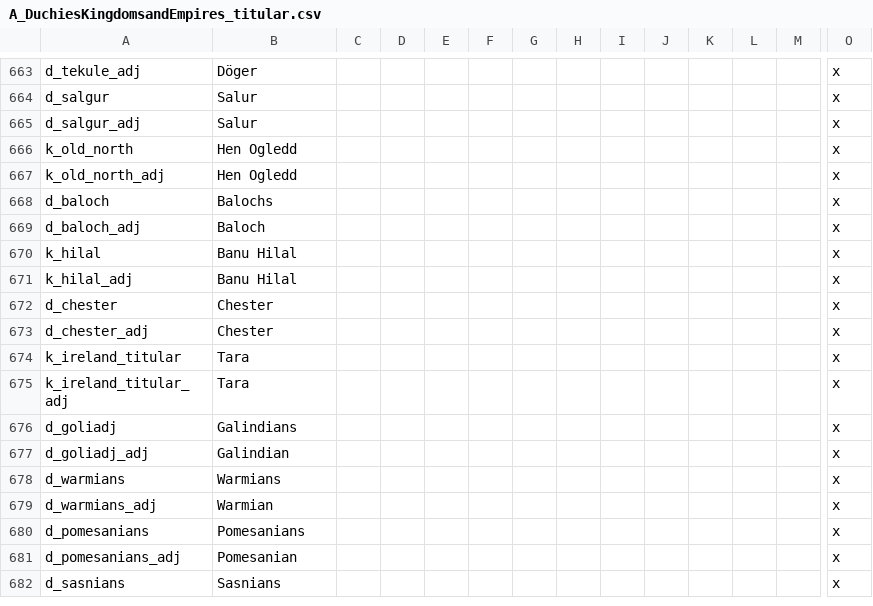
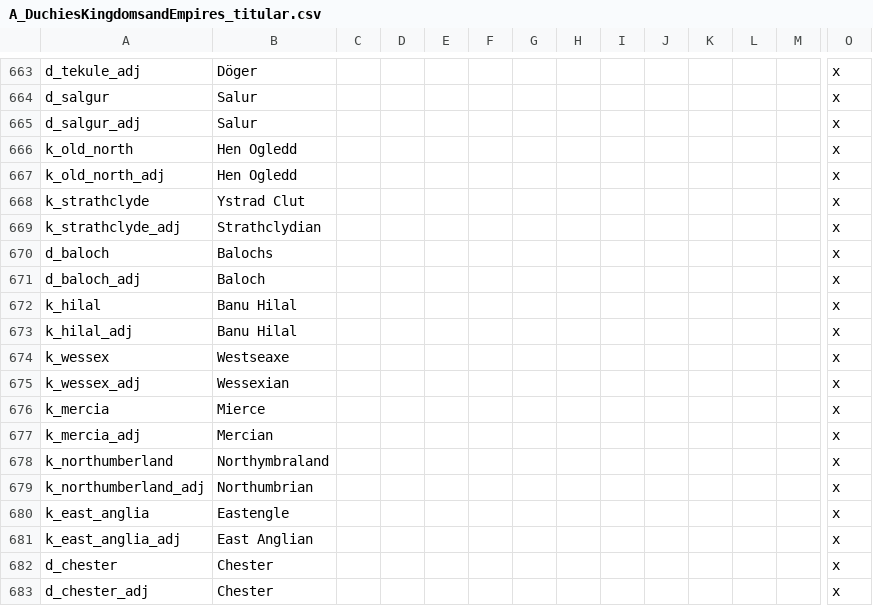
Before and after one commit to escalonn/sed2, a CSV file: build/SED2/localisation/A_DuchiesKingdomsandEmpires_titular.csv, drawn as a sheet; only a part is shown, gaps mark what is left out; the shorter side is filled out with more unchanged rows; rows hold the shown columns only; the diff names each change by its address in the sheet, - before the commit and + after, or states it on an @@ line.

```diff
--- a/build/SED2/localisation/A_DuchiesKingdomsandEmpires_titular.csv
+++ b/build/SED2/localisation/A_DuchiesKingdomsandEmpires_titular.csv
+row 668: k_strathclyde | Ystrad Clut |  |  |  |  |  |  |  |  |  |  |  | x
+row 669: k_strathclyde_adj | Strathclydian |  |  |  |  |  |  |  |  |  |  |  | x
+row 674: k_wessex | Westseaxe |  |  |  |  |  |  |  |  |  |  |  | x
+row 675: k_wessex_adj | Wessexian |  |  |  |  |  |  |  |  |  |  |  | x
+row 676: k_mercia | Mierce |  |  |  |  |  |  |  |  |  |  |  | x
+row 677: k_mercia_adj | Mercian |  |  |  |  |  |  |  |  |  |  |  | x
+row 678: k_northumberland | Northymbraland |  |  |  |  |  |  |  |  |  |  |  | x
+row 679: k_northumberland_adj | Northumbrian |  |  |  |  |  |  |  |  |  |  |  | x
+row 680: k_east_anglia | Eastengle |  |  |  |  |  |  |  |  |  |  |  | x
+row 681: k_east_anglia_adj | East Anglian |  |  |  |  |  |  |  |  |  |  |  | x
```
Also changed, not shown: 3 other files.
